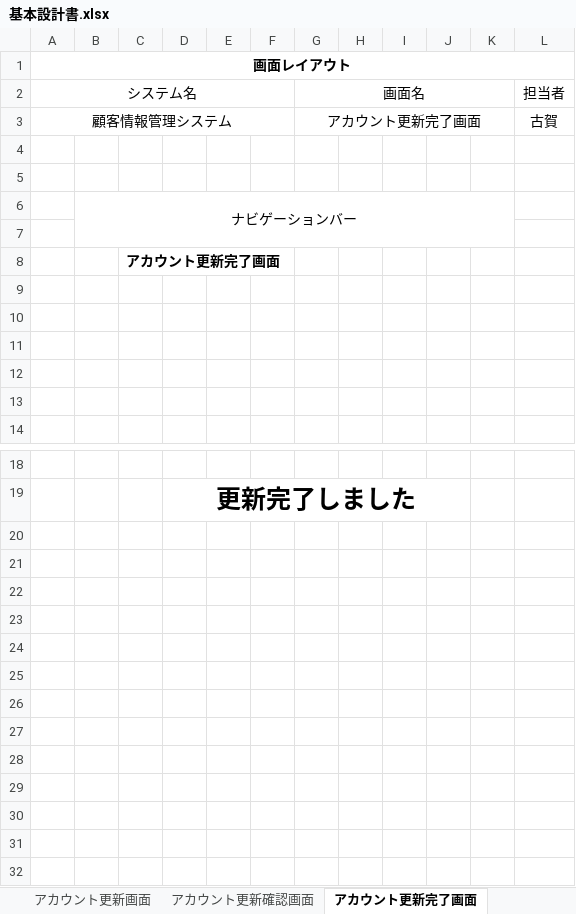
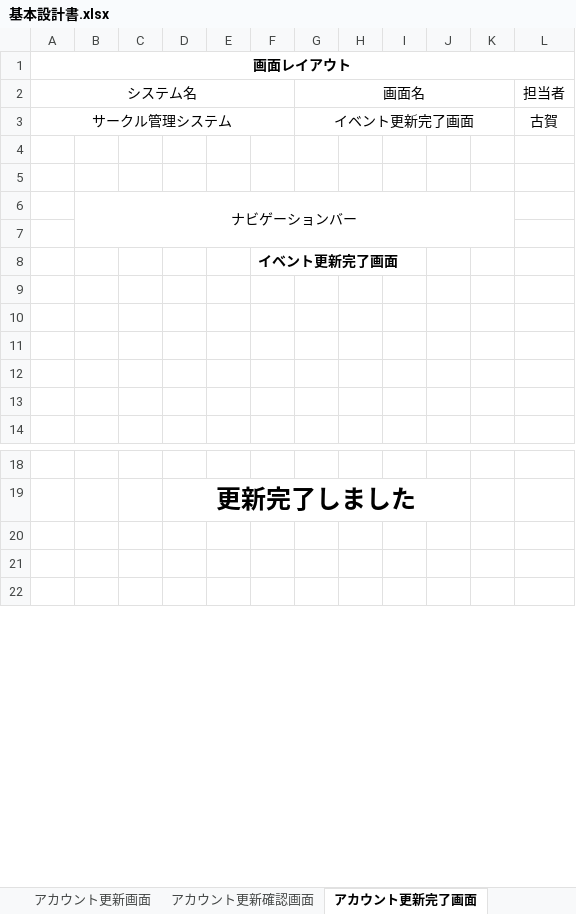
Before and after one commit to kogaryotaro/portfolio, an Excel workbook: 基本設計/基本設計書.xlsx, sheet アカウント更新完了画面, drawn as a sheet; only a part is shown, gaps mark what is left out; the shorter side is filled out with more unchanged rows; values as stored, in another font and other column widths than the file's, no borders; removed rows and columns are numbered as before the commit, all else as after; the diff names each change by its address in the sheet, - before the commit and + after, or states it on an @@ line.

```diff
--- a/基本設計/基本設計書.xlsx (sheet アカウント更新完了画面)
+++ b/基本設計/基本設計書.xlsx (sheet アカウント更新完了画面)
-A3: 顧客情報管理システム
+A3: サークル管理システム
-G3: アカウント更新完了画面
+G3: イベント更新完了画面
-row 8:  |  | アカウント更新完了画面
+row 8:  |  |  |  |  | イベント更新完了画面
-row 20: (empty)
-row 21: (empty)
-row 22: (empty)
-row 23: (empty)
-row 24: (empty)
-row 25: (empty)
-row 26: (empty)
-row 27: (empty)
-row 28: (empty)
-row 29: (empty)
-row 30: (empty)
```
Also changed, not shown: sheet 参加者一覧, sheet アカウント更新確認画面, sheet アカウント更新画面, sheet イベント削除画面, sheet 参加者登録画面, sheet 参加者登録確認画面, 3 more sheets, other sheet tabs, charts or pictures, 基本設計/テーブル定義書.xlsx, 3 other files.
